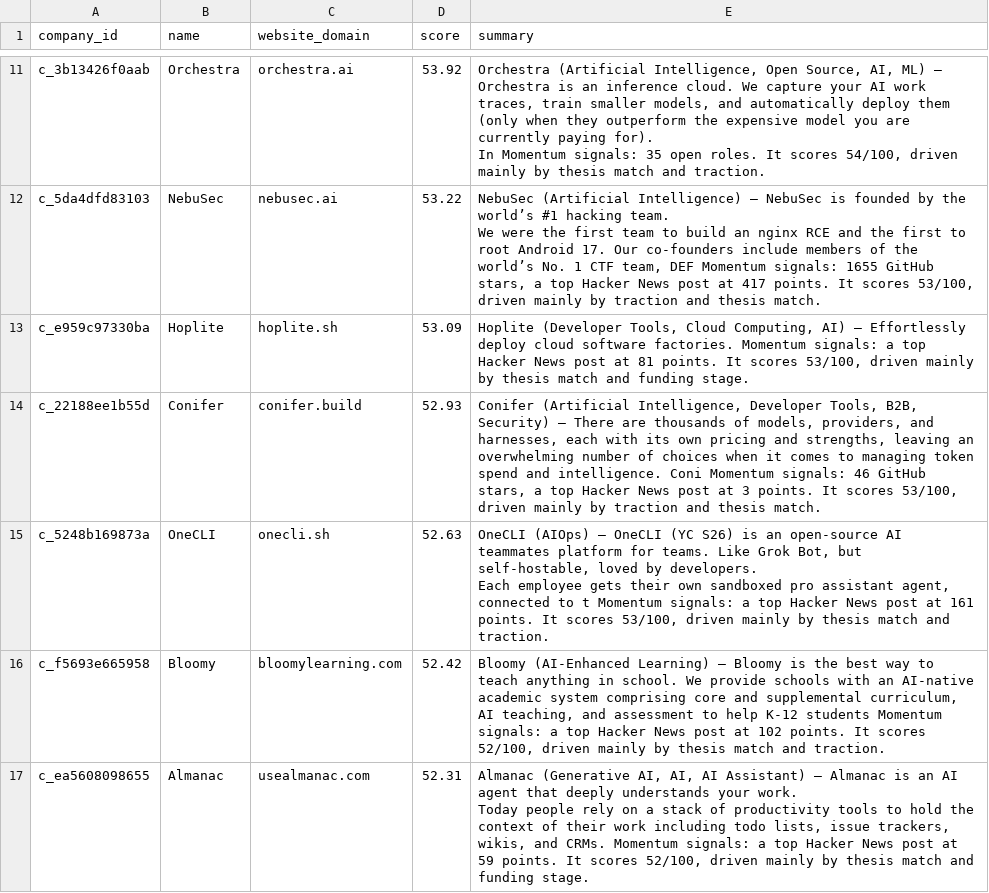
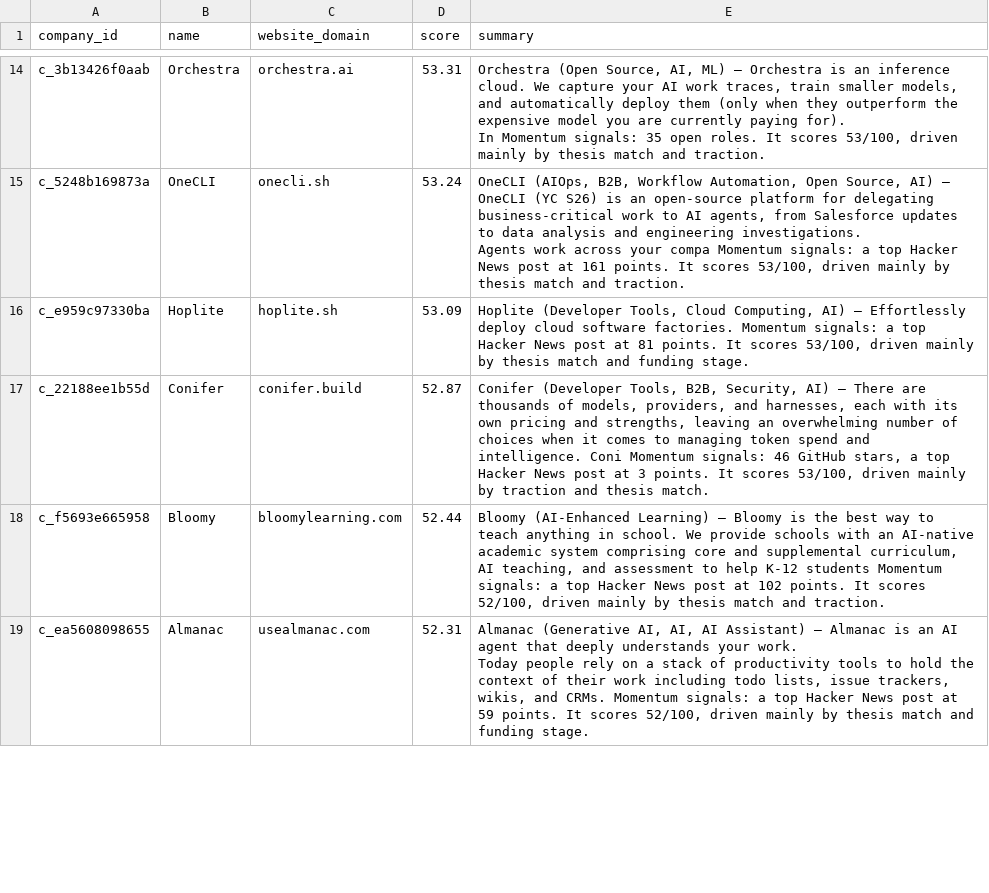
Before and after one commit to eeshajagdhane/vc-deal-sourcing, a CSV file: output/companies_summaries.csv, drawn as a sheet; only a part is shown, gaps mark what is left out; removed rows and columns are numbered as before the commit, all else as after; ↵ is a line break in a cell; the diff covers the shown part only; the diff names each change by its address in the sheet, - before the commit and + after, or states it on an @@ line.

```diff
--- a/output/companies_summaries.csv
+++ b/output/companies_summaries.csv
-D14 (score): 53.92
+D14 (score): 53.31
-E14 (summary): Orchestra (Artificial Intelligence, Open Source, AI, ML) — Orchestra is an inference cloud. We capture your AI work traces, train smaller models, and automatically deploy them (only when they outperform the expensive model you are currently paying for). ↵ In Momentum signals: 35 open roles. It scores 54/100, driven mainly…
+E14 (summary): Orchestra (Open Source, AI, ML) — Orchestra is an inference cloud. We capture your AI work traces, train smaller models, and automatically deploy them (only when they outperform the expensive model you are currently paying for). ↵ In Momentum signals: 35 open roles. It scores 53/100, driven mainly…
-row 12: c_5da4dfd83103 | NebuSec | nebusec.ai | 53.22 | NebuSec (Artificial Intelligence) — NebuSec is founded by the world’s #1 hacking team. ↵ We were the first team to build an nginx RCE and the first to root Android 17. Our co-founders include members of the world’s No. 1 CTF team, DEF Momentum signals: 1655 GitHub stars, a top Hacker News post at 417 points. It scores 53/100, driven mainly by traction and thesis match.
+row 15: c_5248b169873a | OneCLI | onecli.sh | 53.24 | OneCLI (AIOps, B2B, Workflow Automation, Open Source, AI) — OneCLI (YC S26) is an open-source platform for delegating business-critical work to AI agents, from Salesforce updates to data analysis and engineering investigations. ↵ Agents work across your compa Momentum signals: a top Hacker News post at 161 points. It scores 53/100, driven mainly by thesis match and traction.
-D17 (score): 52.93
+D17 (score): 52.87
-E17 (summary): Conifer (Artificial Intelligence, Developer Tools, B2B, Security) — There…
+E17 (summary): Conifer (Developer Tools, B2B, Security, AI) — There…
-row 15: c_5248b169873a | OneCLI | onecli.sh | 52.63 | OneCLI (AIOps) — OneCLI (YC S26) is an open-source AI teammates platform for teams. Like Grok Bot, but self-hostable, loved by developers. ↵ Each employee gets their own sandboxed pro assistant agent, connected to t Momentum signals: a top Hacker News post at 161 points. It scores 53/100, driven mainly by thesis match and traction.
-D18 (score): 52.42
+D18 (score): 52.44
```
Also changed, not shown: 8 added rows, 7 removed rows and 14 edited cells elsewhere in this file, output/companies_clean.csv, output/companies_enriched.csv, 9 other files.
